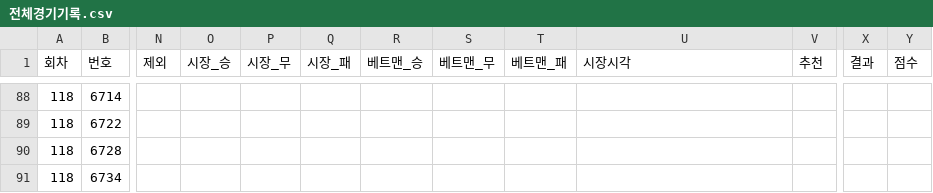
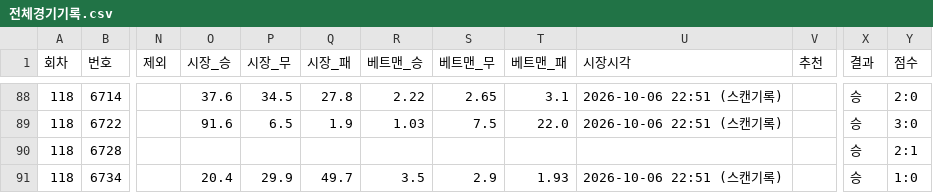
Before and after one commit to Mrzero-00/ai-playground, a CSV file: 승부예측 프로그램/전체경기기록.csv, drawn as a sheet; only a part is shown, gaps mark what is left out; the diff covers the shown part only; the diff names each change by its address in the sheet, - before the commit and + after, or states it on an @@ line.

```diff
--- a/승부예측 프로그램/전체경기기록.csv
+++ b/승부예측 프로그램/전체경기기록.csv
-O88 (시장_승): (empty)
+O88 (시장_승): 37.6
-P88 (시장_무): (empty)
+P88 (시장_무): 34.5
-Q88 (시장_패): (empty)
+Q88 (시장_패): 27.8
-R88 (베트맨_승): (empty)
+R88 (베트맨_승): 2.22
-S88 (베트맨_무): (empty)
+S88 (베트맨_무): 2.65
-T88 (베트맨_패): (empty)
+T88 (베트맨_패): 3.1
-U88:U89 (시장시각): (empty)
+U88:U89 (시장시각): 2026-10-06 22:51 (스캔기록)
-X88:X91 (결과): (empty)
+X88:X91 (결과): 승
-Y88 (점수): (empty)
+Y88 (점수): 2:0
-O89 (시장_승): (empty)
+O89 (시장_승): 91.6
-P89 (시장_무): (empty)
+P89 (시장_무): 6.5
-Q89 (시장_패): (empty)
+Q89 (시장_패): 1.9
-R89 (베트맨_승): (empty)
+R89 (베트맨_승): 1.03
-S89 (베트맨_무): (empty)
+S89 (베트맨_무): 7.5
-T89 (베트맨_패): (empty)
+T89 (베트맨_패): 22.0
-Y89 (점수): (empty)
+Y89 (점수): 3:0
-Y90 (점수): (empty)
+Y90 (점수): 2:1
-O91 (시장_승): (empty)
+O91 (시장_승): 20.4
-P91 (시장_무): (empty)
+P91 (시장_무): 29.9
-Q91 (시장_패): (empty)
+Q91 (시장_패): 49.7
-R91 (베트맨_승): (empty)
+R91 (베트맨_승): 3.5
-S91 (베트맨_무): (empty)
+S91 (베트맨_무): 2.9
-T91 (베트맨_패): (empty)
+T91 (베트맨_패): 1.93
-U91 (시장시각): (empty)
+U91 (시장시각): 2026-10-06 22:51 (스캔기록)
-Y91 (점수): (empty)
+Y91 (점수): 1:0
```
Also changed, not shown: 161 edited cells elsewhere in this file, 8 other files.
